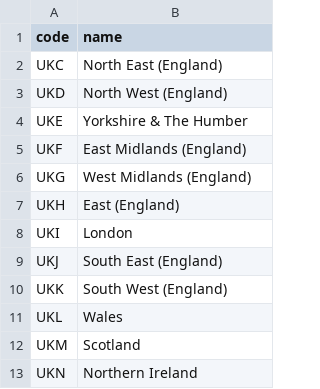
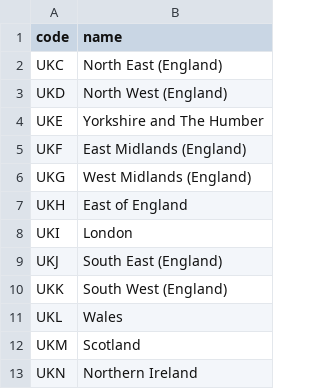
Before and after one commit to Crown-Commercial-Service/crown-marketplace, a CSV file: data/nuts1_regions.csv, drawn as a sheet.

Commit message:
update fm rm 6378 regions selection feauture test

```diff
--- a/data/nuts1_regions.csv
+++ b/data/nuts1_regions.csv
@@ -3,6 +3,6 @@ UKC,North East (England)
 UKD,North West (England)
-UKE,Yorkshire & The Humber
+UKE,Yorkshire and The Humber
 UKF,East Midlands (England)
 UKG,West Midlands (England)
-UKH,East (England)
+UKH,East of England
 UKI,London
```
